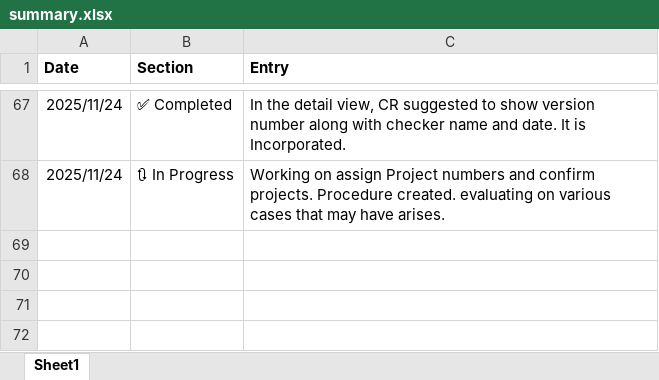
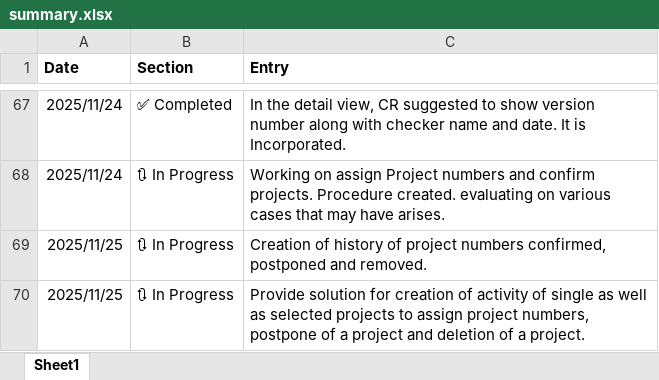
Before and after one commit to saptarshibanerje/worklogs, an Excel workbook: summary.xlsx, sheet Sheet1, drawn as a sheet; only a part is shown, gaps mark what is left out; values as stored, in another font and other column widths than the file's, no borders; the diff names each change by its address in the sheet, - before the commit and + after, or states it on an @@ line.

```diff
--- a/summary.xlsx (sheet Sheet1)
+++ b/summary.xlsx (sheet Sheet1)
+row 69: 2025/11/25 | 🔃 In Progress | Creation of history of project numbers confirmed, postponed and removed.
+row 70: 2025/11/25 | 🔃 In Progress | Provide solution for creation of activity of single as well as selected projects to assign project numbers, postpone of a project and deletion of a project.
```
Also changed, not shown: 2 other files.
